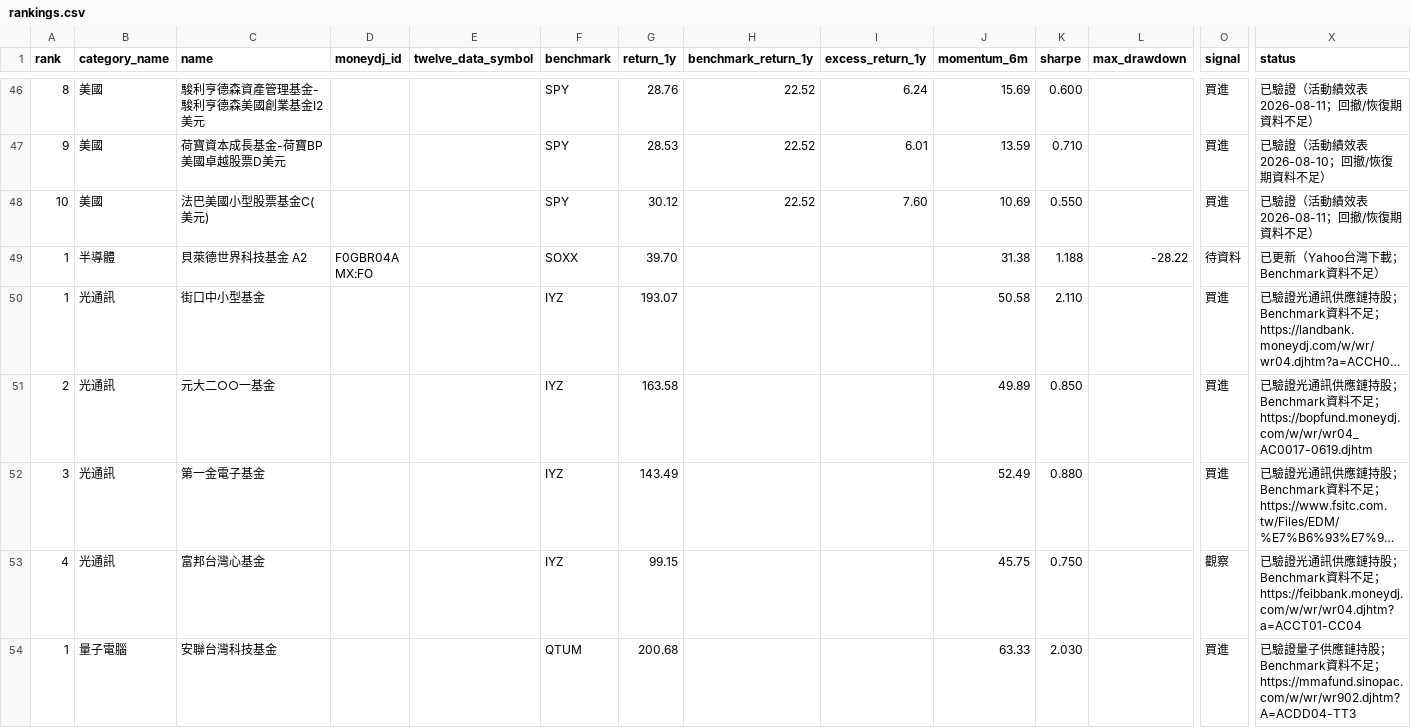
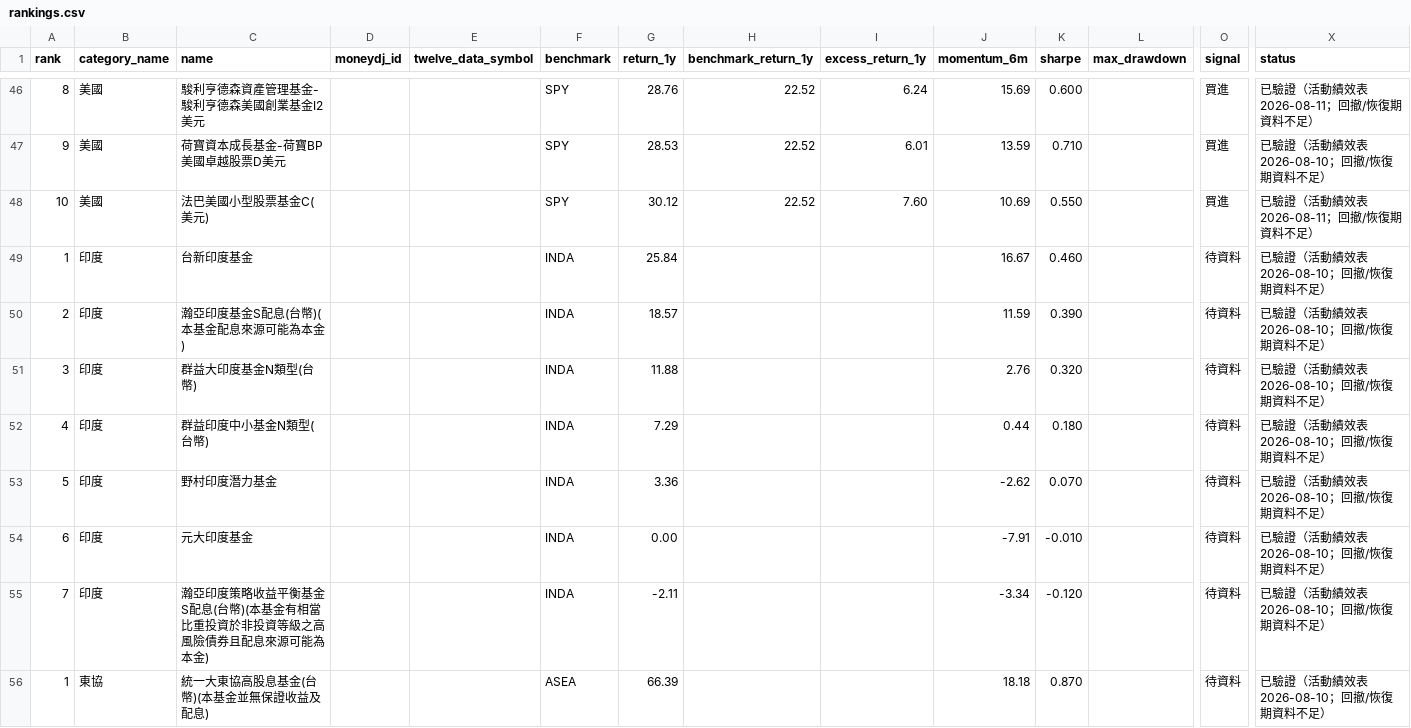
Before and after one commit to eva5389-pixel/grafana-dashboard, a CSV file: data/rankings.csv, drawn as a sheet; only a part is shown, gaps mark what is left out; the shorter side is filled out with more unchanged rows; long unchanged cells end in …; rows hold the shown columns only; the diff covers the shown part only; the diff names each change by its address in the sheet, - before the commit and + after, or states it on an @@ line.

```diff
--- a/data/rankings.csv
+++ b/data/rankings.csv
+row 49: 1 | 印度 | 台新印度基金 |  |  | INDA | 25.84 |  |  | 16.67 | 0.460 |  | 待資料 | 已驗證（活動績效表 2026-08-10；回撤/恢復期資料不足）
+row 50: 2 | 印度 | 瀚亞印度基金S配息(台幣)(本基金配息來源可能為本金) |  |  | INDA | 18.57 |  |  | 11.59 | 0.390 |  | 待資料 | 已驗證（活動績效表 2026-08-10；回撤/恢復期資料不足）
+row 51: 3 | 印度 | 群益大印度基金N類型(台幣) |  |  | INDA | 11.88 |  |  | 2.76 | 0.320 |  | 待資料 | 已驗證（活動績效表 2026-08-10；回撤/恢復期資料不足）
+row 52: 4 | 印度 | 群益印度中小基金N類型(台幣) |  |  | INDA | 7.29 |  |  | 0.44 | 0.180 |  | 待資料 | 已驗證（活動績效表 2026-08-10；回撤/恢復期資料不足）
+row 53: 5 | 印度 | 野村印度潛力基金 |  |  | INDA | 3.36 |  |  | -2.62 | 0.070 |  | 待資料 | 已驗證（活動績效表 2026-08-10；回撤/恢復期資料不足）
+row 54: 6 | 印度 | 元大印度基金 |  |  | INDA | 0.00 |  |  | -7.91 | -0.010 |  | 待資料 | 已驗證（活動績效表 2026-08-10；回撤/恢復期資料不足）
+row 55: 7 | 印度 | 瀚亞印度策略收益平衡基金S配息(台幣)(本基金有相當比重投資於非投資等級之高風險債券且配息來源可能為本金) |  |  | INDA | -2.11 |  |  | -3.34 | -0.120 |  | 待資料 | 已驗證（活動績效表 2026-08-10；回撤/恢復期資料不足）
+row 56: 1 | 東協 | 統一大東協高股息基金(台幣)(本基金並無保證收益及配息) |  |  | ASEA | 66.39 |  |  | 18.18 | 0.870 |  | 待資料 | 已驗證（活動績效表 2026-08-10；回撤/恢復期資料不足）
```
Also changed, not shown: 7 added rows elsewhere in this file, 7 other files.
